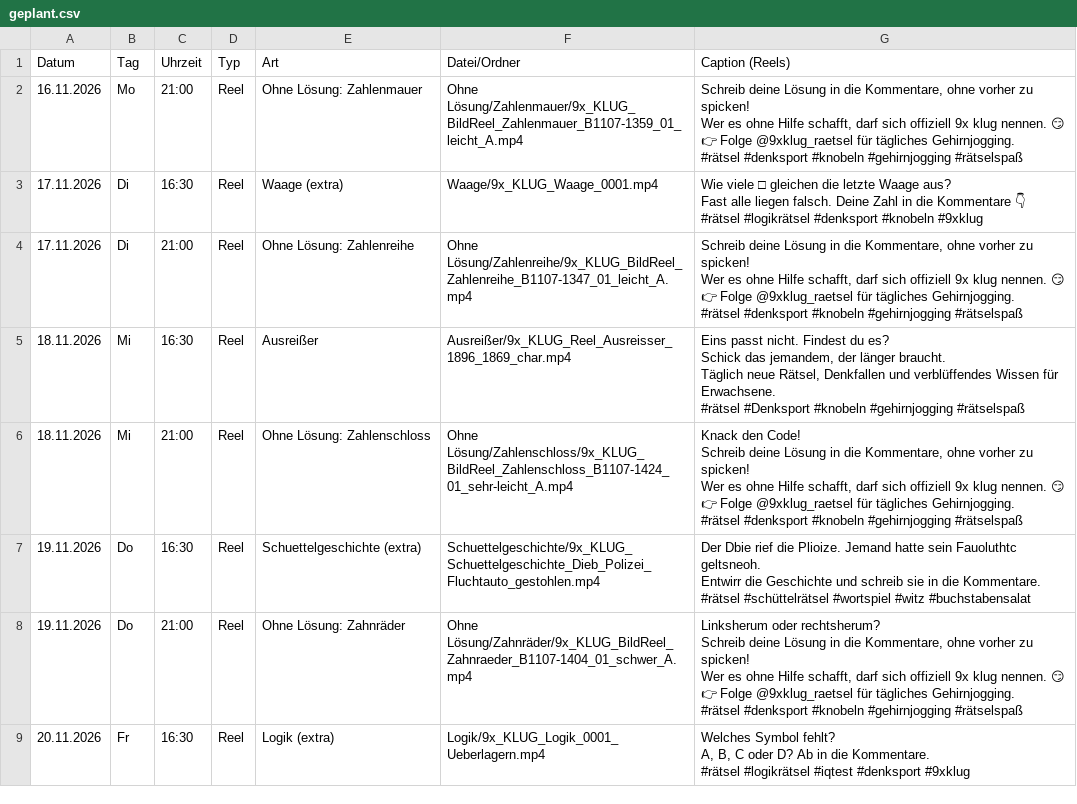
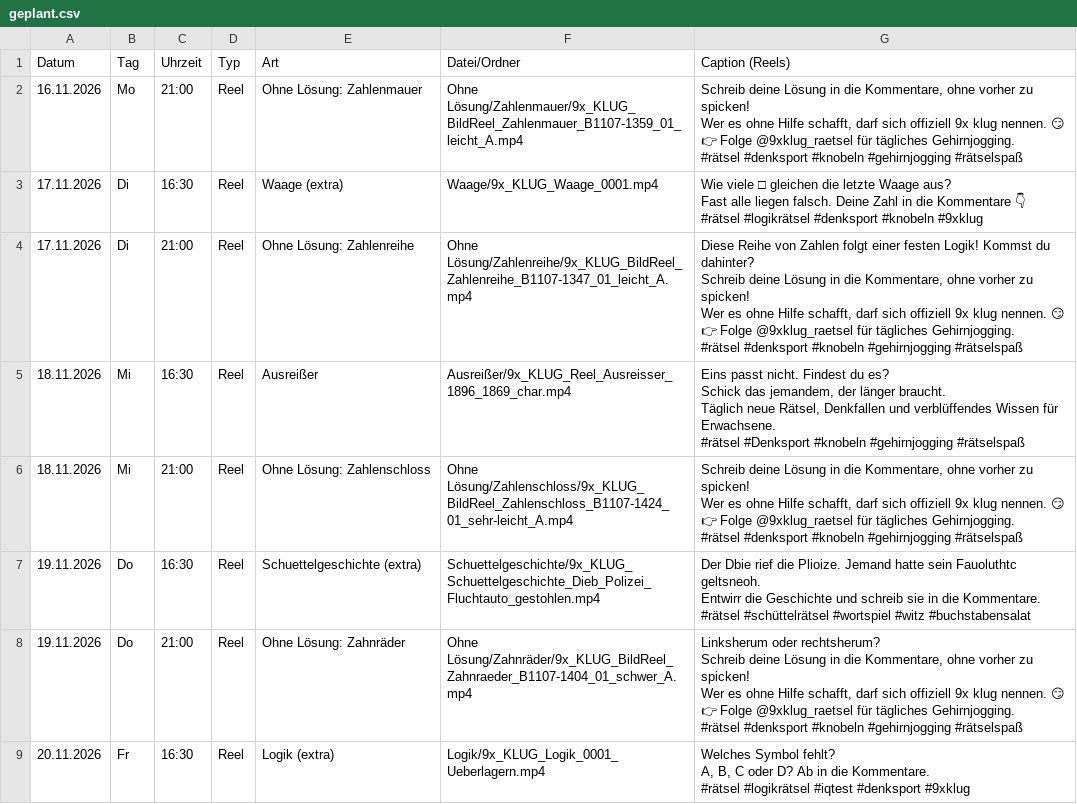
Before and after one commit to 9xKLUG/9xklug-autopost, a CSV file: status/geplant.csv, drawn as a sheet; only a part is shown; the diff covers the shown part only.

```diff
--- a/status/geplant.csv
+++ b/status/geplant.csv
@@ -11,8 +11,10 @@ Fast alle liegen falsch. Deine Zahl in die Kommentare 👇
 #rätsel #logikrätsel #denksport #knobeln #9xklug"
-17.11.2026;Di;21:00;Reel;Ohne Lösung: Zahlenreihe;Ohne Lösung/Zahlenreihe/9x_KLUG_BildReel_Zahlenreihe_B1107-1347_01_leicht_A.mp4;"Schreib deine Lösung in die Kommentare, ohne vorher zu spicken!
-Wer es ohne Hilfe schafft, darf sich offiziell 9x klug nennen. 😏
-
-👉 Folge @9xklug_raetsel für tägliches Gehirnjogging.
-
-#rätsel #denksport #knobeln #gehirnjogging #rätselspaß"
+17.11.2026;Di;21:00;Reel;Ohne Lösung: Zahlenreihe;Ohne Lösung/Zahlenreihe/9x_KLUG_BildReel_Zahlenreihe_B1107-1347_01_leicht_A.mp4;"Diese Reihe von Zahlen folgt einer festen Logik! Kommst du dahinter?
+
+Schreib deine Lösung in die Kommentare, ohne vorher zu spicken!
+Wer es ohne Hilfe schafft, darf sich offiziell 9x klug nennen. 😏
+
+👉 Folge @9xklug_raetsel für tägliches Gehirnjogging.
+
+#rätsel #denksport #knobeln #gehirnjogging #rätselspaß"
 18.11.2026;Mi;16:30;Reel;Ausreißer;Ausreißer/9x_KLUG_Reel_Ausreisser_1896_1869_char.mp4;"Eins passt nicht. Findest du es?
@@ -23,10 +25,8 @@ Täglich neue Rätsel, Denkfallen und verblüffendes Wissen für Erwachsene.
 #rätsel #Denksport #knobeln #gehirnjogging #rätselspaß"
-18.11.2026;Mi;21:00;Reel;Ohne Lösung: Zahlenschloss;Ohne Lösung/Zahlenschloss/9x_KLUG_BildReel_Zahlenschloss_B1107-1424_01_sehr-leicht_A.mp4;"Knack den Code!
-
-Schreib deine Lösung in die Kommentare, ohne vorher zu spicken!
-Wer es ohne Hilfe schafft, darf sich offiziell 9x klug nennen. 😏
-
-👉 Folge @9xklug_raetsel für tägliches Gehirnjogging.
-
-#rätsel #denksport #knobeln #gehirnjogging #rätselspaß"
+18.11.2026;Mi;21:00;Reel;Ohne Lösung: Zahlenschloss;Ohne Lösung/Zahlenschloss/9x_KLUG_BildReel_Zahlenschloss_B1107-1424_01_sehr-leicht_A.mp4;"Schreib deine Lösung in die Kommentare, ohne vorher zu spicken!
+Wer es ohne Hilfe schafft, darf sich offiziell 9x klug nennen. 😏
+
+👉 Folge @9xklug_raetsel für tägliches Gehirnjogging.
+
+#rätsel #denksport #knobeln #gehirnjogging #rätselspaß"
 19.11.2026;Do;16:30;Reel;Schuettelgeschichte (extra);Schuettelgeschichte/9x_KLUG_Schuettelgeschichte_Dieb_Polizei_Fluchtauto_gestohlen.mp4;"Der Dbie rief die Plioize. Jemand hatte sein Fauoluthtc geltsneoh.
```
Also changed, not shown: 4 edited cells elsewhere in this file, status/captions_reels.csv.
